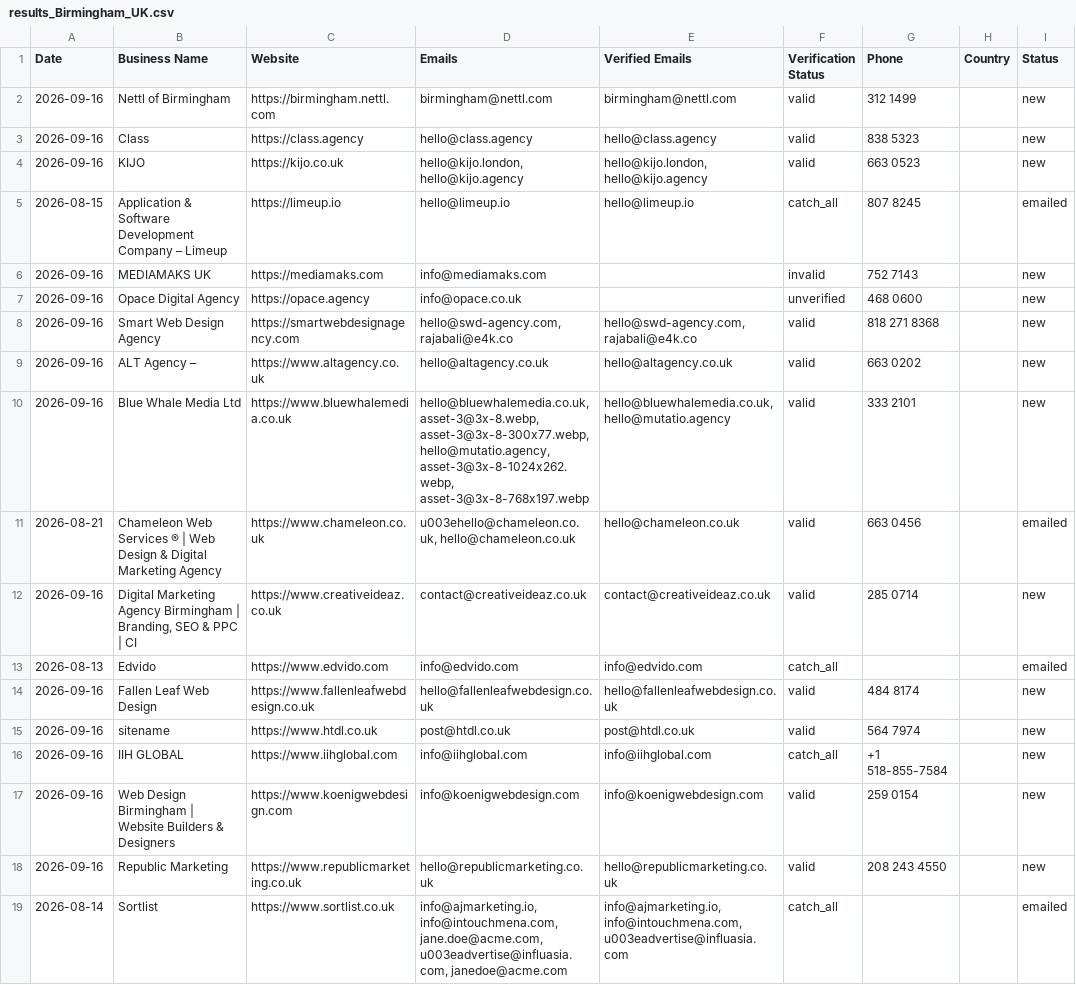
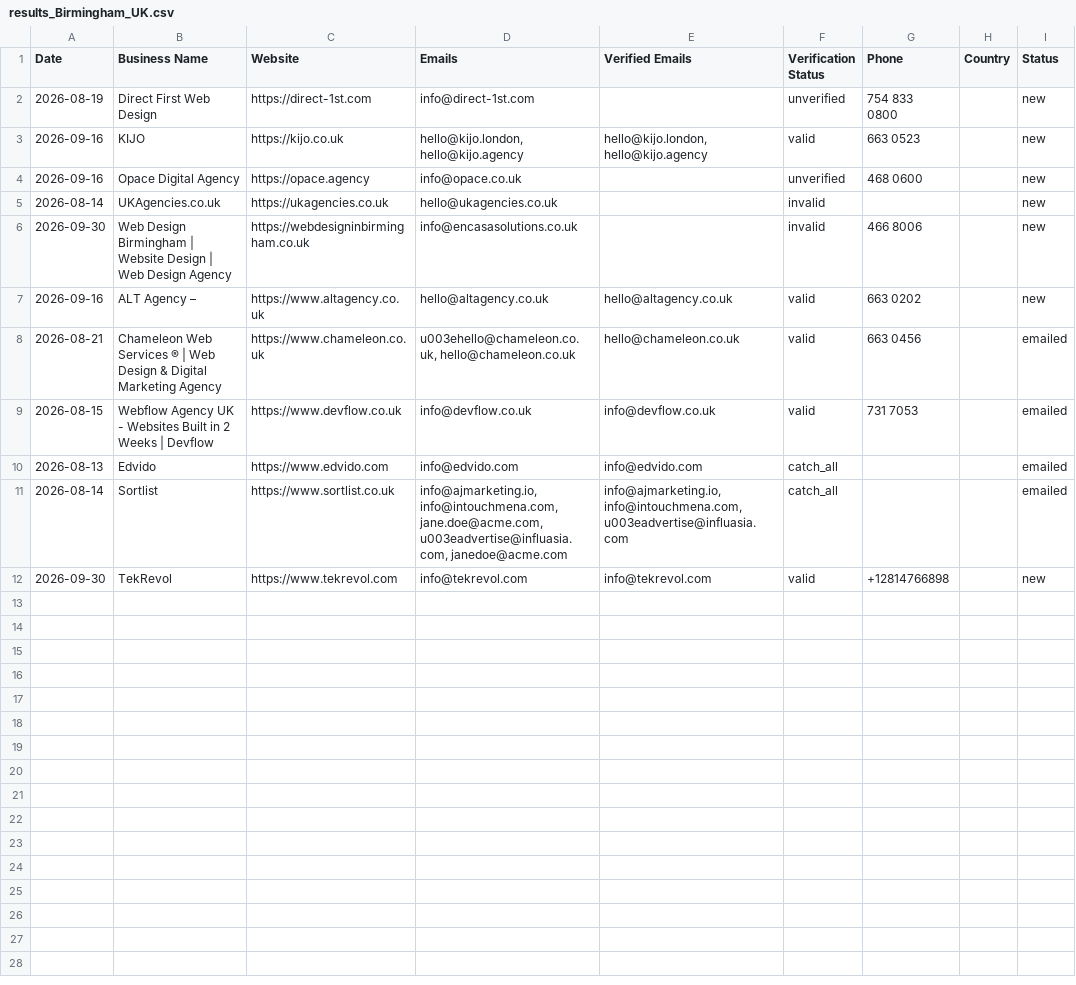
Before and after one commit to zestmastral-glitch/AI-B2B-Lead-Finder, a CSV file: data/results_Birmingham_UK.csv, drawn as a sheet.

```diff
--- a/data/results_Birmingham_UK.csv
+++ b/data/results_Birmingham_UK.csv
@@ -1,19 +1,13 @@
 Date,Business Name,Website,Emails,Verified Emails,Verification Status,Phone,Country,Status
-2026-09-16,Nettl of Birmingham,https://birmingham.nettl.com,birmingham@nettl.com,birmingham@nettl.com,valid,312 1499,,new
-2026-09-16,Class,https://class.agency,hello@class.agency,hello@class.agency,valid,838 5323,,new
+2026-08-19,Direct First Web Design,https://direct-1st.com,info@direct-1st.com,,unverified,"754 833
+ 0800",,new
 2026-09-16,KIJO,https://kijo.co.uk,"hello@kijo.london, hello@kijo.agency","hello@kijo.london, hello@kijo.agency",valid,663 0523,,new
-2026-08-15,Application & Software Development Company – Limeup,https://limeup.io,hello@limeup.io,hello@limeup.io,catch_all,807 8245,,emailed
-2026-09-16,MEDIAMAKS UK,https://mediamaks.com,info@mediamaks.com,,invalid,752 7143,,new
 2026-09-16,Opace Digital Agency,https://opace.agency,info@opace.co.uk,,unverified,468 0600,,new
-2026-09-16,Smart Web Design Agency,https://smartwebdesignagency.com,"hello@swd-agency.com, rajabali@e4k.co","hello@swd-agency.com, rajabali@e4k.co",valid,818 271 8368,,new
+2026-08-14,UKAgencies.co.uk,https://ukagencies.co.uk,hello@ukagencies.co.uk,,invalid,,,new
+2026-09-30,Web Design Birmingham | Website Design | Web Design Agency,https://webdesigninbirmingham.co.uk,info@encasasolutions.co.uk,,invalid,466 8006,,new
 2026-09-16,ALT Agency –,https://www.altagency.co.uk,hello@altagency.co.uk,hello@altagency.co.uk,valid,663 0202,,new
-2026-09-16,Blue Whale Media Ltd,https://www.bluewhalemedia.co.uk,"hello@bluewhalemedia.co.uk, asset-3@3x-8.webp, asset-3@3x-8-300x77.webp, hello@mutatio.agency, asset-3@3x-8-1024x262.webp, asset-3@3x-8-768x197.webp","hello@bluewhalemedia.co.uk, hello@mutatio.agency",valid,333 2101,,new
 2026-08-21,Chameleon Web Services ® | Web Design & Digital Marketing Agency,https://www.chameleon.co.uk,"u003ehello@chameleon.co.uk, hello@chameleon.co.uk",hello@chameleon.co.uk,valid,663 0456,,emailed
-2026-09-16,"Digital Marketing Agency Birmingham | Branding, SEO & PPC | CI",https://www.creativeideaz.co.uk,contact@creativeideaz.co.uk,contact@creativeideaz.co.uk,valid,285 0714,,new
+2026-08-15,Webflow Agency UK - Websites Built in 2 Weeks | Devflow,https://www.devflow.co.uk,info@devflow.co.uk,info@devflow.co.uk,valid,731 7053,,emailed
 2026-08-13,Edvido,https://www.edvido.com,info@edvido.com,info@edvido.com,catch_all,,,emailed
-2026-09-16,Fallen Leaf Web Design,https://www.fallenleafwebdesign.co.uk,hello@fallenleafwebdesign.co.uk,hello@fallenleafwebdesign.co.uk,valid,484 8174,,new
-2026-09-16,sitename,https://www.htdl.co.uk,post@htdl.co.uk,post@htdl.co.uk,valid,564 7974,,new
-2026-09-16,IIH GLOBAL,https://www.iihglobal.com,info@iihglobal.com,info@iihglobal.com,catch_all,+1 518-855-7584,,new
-2026-09-16,Web Design Birmingham | Website Builders & Designers,https://www.koenigwebdesign.com,info@koenigwebdesign.com,info@koenigwebdesign.com,valid,259 0154,,new
-2026-09-16,Republic Marketing,https://www.republicmarketing.co.uk,hello@republicmarketing.co.uk,hello@republicmarketing.co.uk,valid,208 243 4550,,new
 2026-08-14,Sortlist,https://www.sortlist.co.uk,"info@ajmarketing.io, info@intouchmena.com, jane.doe@acme.com, u003eadvertise@influasia.com, janedoe@acme.com","info@ajmarketing.io, info@intouchmena.com, u003eadvertise@influasia.com",catch_all,,,emailed
+2026-09-30,TekRevol,https://www.tekrevol.com,info@tekrevol.com,info@tekrevol.com,valid,+12814766898,,new
```
Also changed, not shown: 2 other files.
